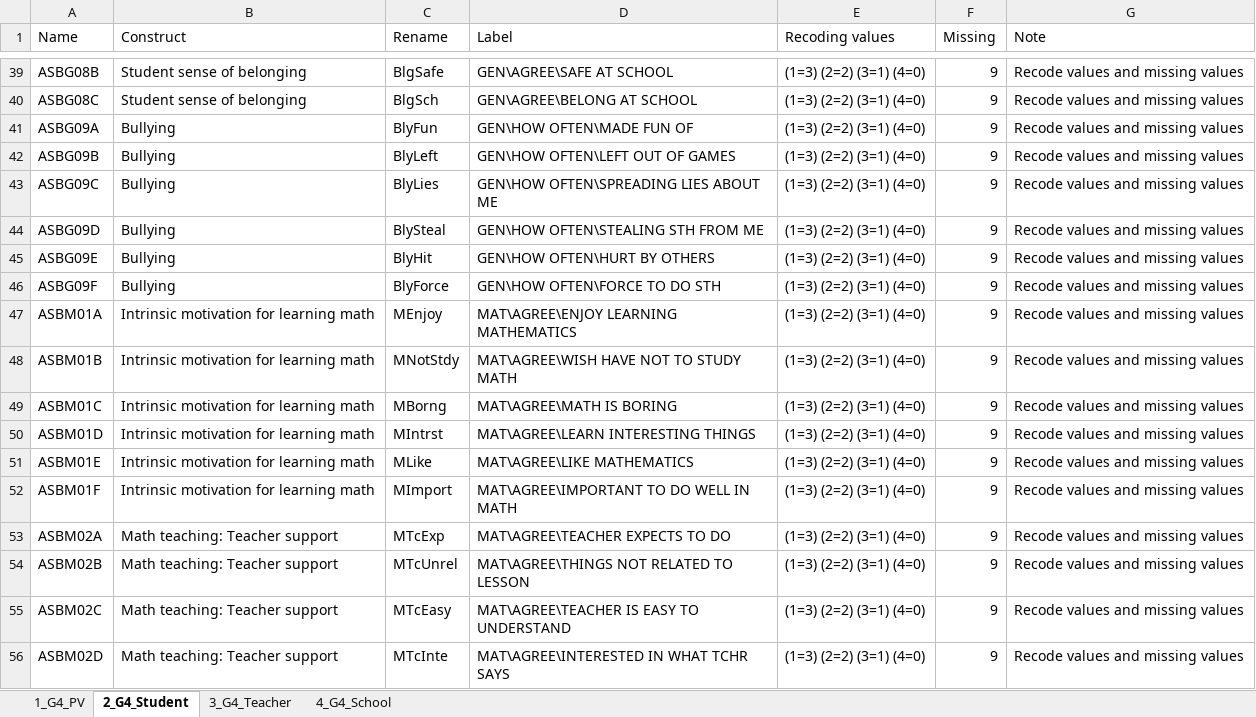
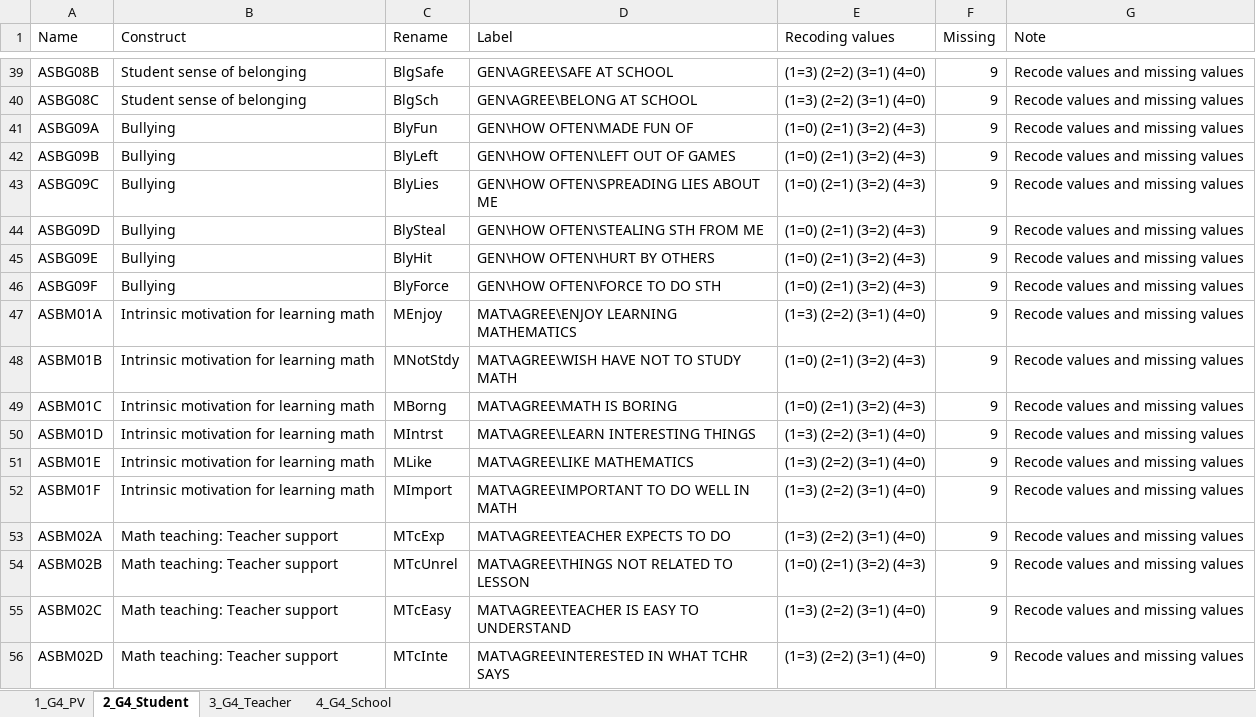
Before and after one commit to tonyctan/CEMO-PhD, an Excel workbook: RA/Nani_2022/T_11/T11_G4_5_Coding_explanation.xlsx, sheet 2_G4_Student, drawn as a sheet; only a part is shown, gaps mark what is left out; values as stored, in another font and other column widths than the file's, no cell formats; the diff covers the shown part only; the diff names each change by its address in the sheet, - before the commit and + after, or states it on an @@ line.

```diff
--- a/RA/Nani_2022/T_11/T11_G4_5_Coding_explanation.xlsx (sheet 2_G4_Student)
+++ b/RA/Nani_2022/T_11/T11_G4_5_Coding_explanation.xlsx (sheet 2_G4_Student)
-E41:E46 (Recoding values): (1=3) (2=2) (3=1) (4=0)
+E41:E46 (Recoding values): (1=0) (2=1) (3=2) (4=3)
-E48:E49 (Recoding values): (1=3) (2=2) (3=1) (4=0)
+E48:E49 (Recoding values): (1=0) (2=1) (3=2) (4=3)
-E54 (Recoding values): (1=3) (2=2) (3=1) (4=0)
+E54 (Recoding values): (1=0) (2=1) (3=2) (4=3)
```
Also changed, not shown: 7 edited cells elsewhere in this sheet, sheet 4_G4_School, sheet 3_G4_Teacher, cell formats, RA/Nani_2022/T_15/T15_G4_5_Coding_explanation.xlsx, 12 other files.
